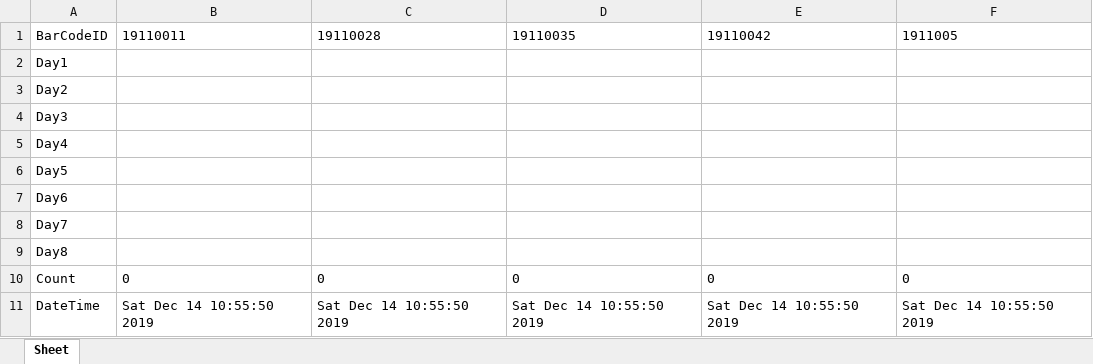
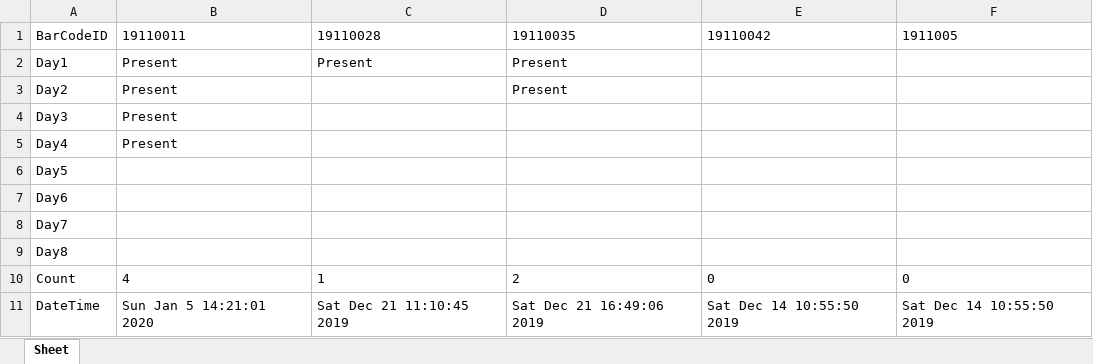
Before and after one commit to thuaung30/barcode_scanner, an Excel workbook: attendanceCheck.xlsx, sheet Sheet, drawn as a sheet; values as stored, in another font and other column widths than the file's, no borders; the diff names each change by its address in the sheet, - before the commit and + after, or states it on an @@ line.

```diff
--- a/attendanceCheck.xlsx (sheet Sheet)
+++ b/attendanceCheck.xlsx (sheet Sheet)
-B2:B5: (empty)
+B2:B5: Present
-C2: (empty)
+C2: Present
-D2:D3: (empty)
+D2:D3: Present
-B10: 0
+B10: 4
-C10: 0
+C10: 1
-D10: 0
+D10: 2
-B11: Sat Dec 14 10:55:50 2019
+B11: Sun Jan 5 14:21:01 2020
-C11: Sat Dec 14 10:55:50 2019
+C11: Sat Dec 21 11:10:45 2019
-D11: Sat Dec 14 10:55:50 2019
+D11: Sat Dec 21 16:49:06 2019
```
Also changed, not shown: 2 other files.
